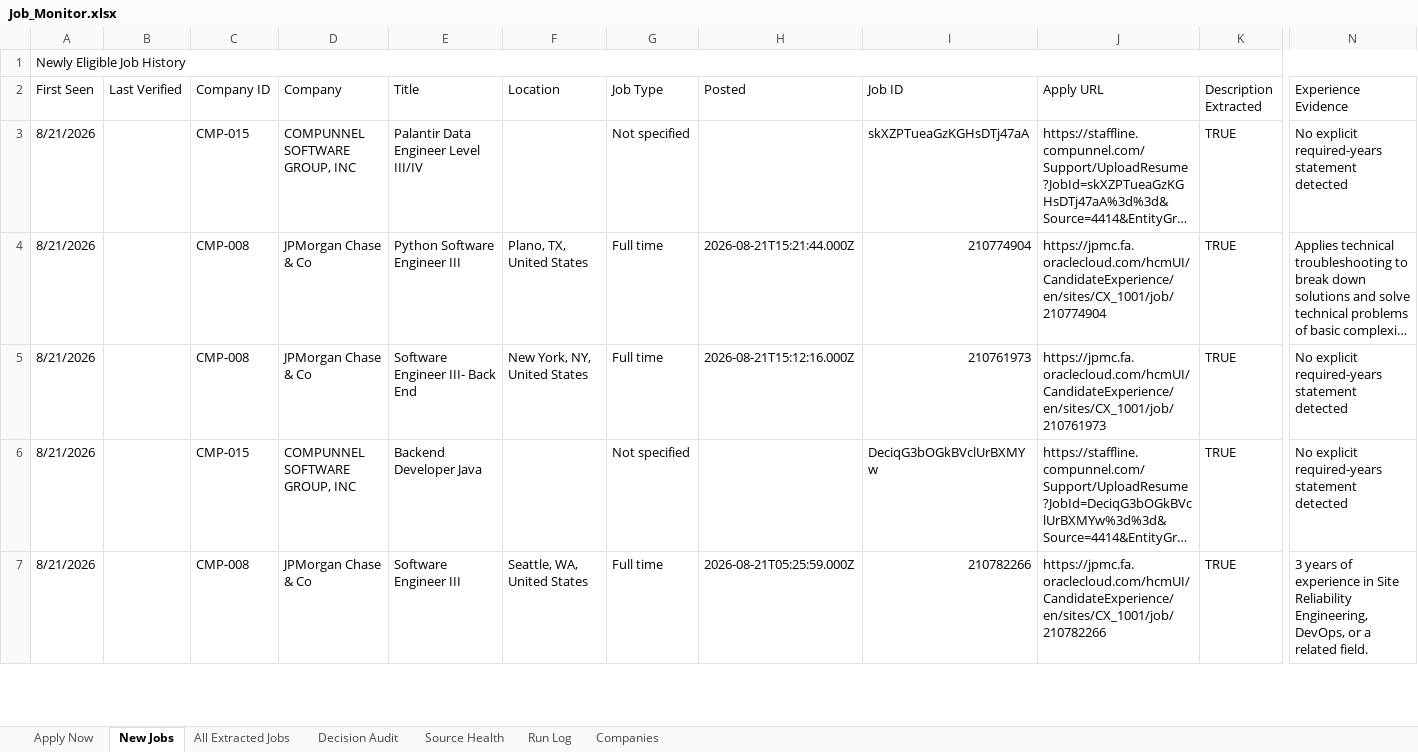
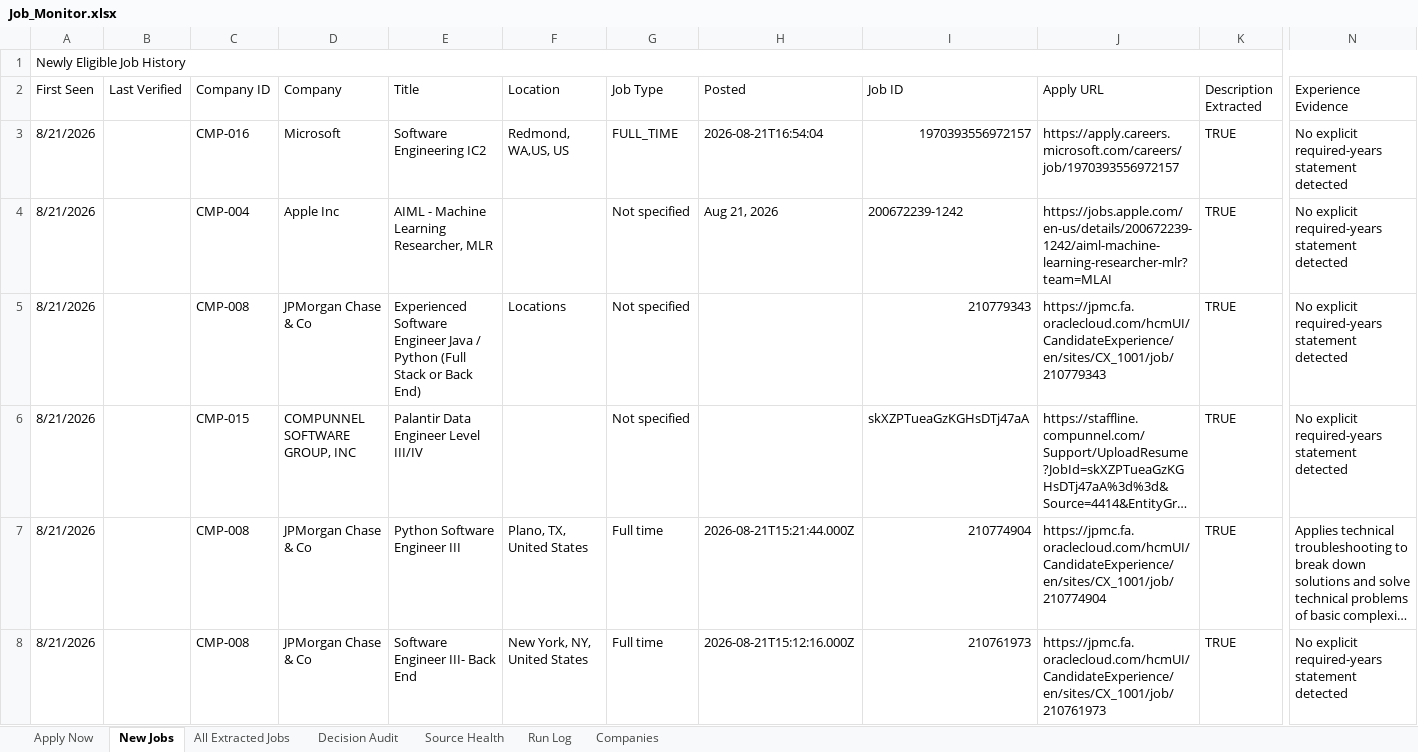
Before and after one commit to taran-dev4u/career-job-monitor, an Excel workbook: outputs/job-monitor/Job_Monitor.xlsx, sheet New Jobs, drawn as a sheet; only a part is shown, gaps mark what is left out; the shorter side is filled out with more unchanged rows; long unchanged cells end in …; values as stored, in another font and other column widths than the file's, no cell formats; table styles not drawn; rows hold the shown columns only; the diff names each change by its address in the sheet, - before the commit and + after, or states it on an @@ line.

```diff
--- a/outputs/job-monitor/Job_Monitor.xlsx (sheet New Jobs)
+++ b/outputs/job-monitor/Job_Monitor.xlsx (sheet New Jobs)
+row 3: 8/21/2026 |  | CMP-016 | Microsoft | Software Engineering IC2 | Redmond, WA,US, US | FULL_TIME | 2026-08-21T16:54:04 | 1970393556972157 | https://apply.careers.microsoft.com/careers/job/1970393556972157 | TRUE | No explicit required-years statement detected
+row 4: 8/21/2026 |  | CMP-004 | Apple Inc | AIML - Machine Learning Researcher, MLR |  | Not specified | Aug 21, 2026 | 200672239-1242 | https://jobs.apple.com/en-us/details/200672239-1242/aiml-machine-learning-researcher-mlr?team=MLAI | TRUE | No explicit required-years statement detected
+row 5: 8/21/2026 |  | CMP-008 | JPMorgan Chase & Co | Experienced Software Engineer Java / Python (Full Stack or Back End) | Locations | Not specified |  | 210779343 | https://jpmc.fa.oraclecloud.com/hcmUI/CandidateExperience/en/sites/CX_1001/job/210779343 | TRUE | No explicit required-years statement detected
```
Also changed, not shown: sheet All Extracted Jobs, sheet Decision Audit, sheet Apply Now, sheet Source Health, sheet Run Log, cell formats, 11 other files.
